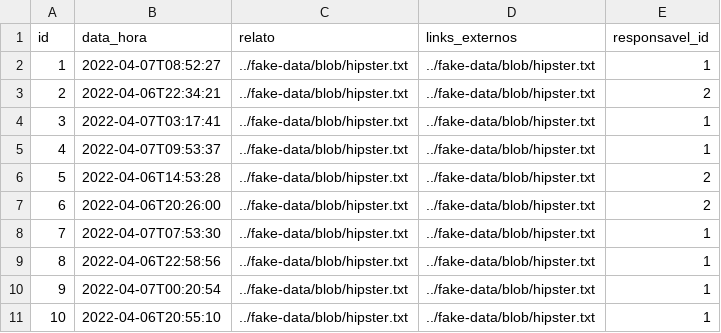
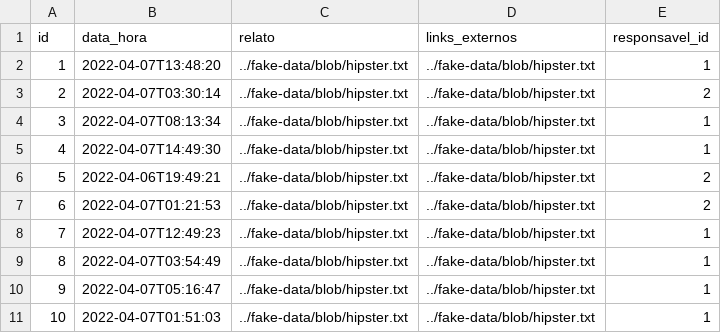
Before and after one commit to Dicommunitas/appJhipster, a CSV file: teste/src/main/resources/config/liquibase/fake-data/relatorio.csv, drawn as a sheet.

```diff
--- a/teste/src/main/resources/config/liquibase/fake-data/relatorio.csv
+++ b/teste/src/main/resources/config/liquibase/fake-data/relatorio.csv
@@ -1,11 +1,11 @@
 id;data_hora;relato;links_externos;responsavel_id
-1;2022-04-07T08:52:27;../fake-data/blob/hipster.txt;../fake-data/blob/hipster.txt;1
-2;2022-04-06T22:34:21;../fake-data/blob/hipster.txt;../fake-data/blob/hipster.txt;2
-3;2022-04-07T03:17:41;../fake-data/blob/hipster.txt;../fake-data/blob/hipster.txt;1
-4;2022-04-07T09:53:37;../fake-data/blob/hipster.txt;../fake-data/blob/hipster.txt;1
-5;2022-04-06T14:53:28;../fake-data/blob/hipster.txt;../fake-data/blob/hipster.txt;2
-6;2022-04-06T20:26:00;../fake-data/blob/hipster.txt;../fake-data/blob/hipster.txt;2
-7;2022-04-07T07:53:30;../fake-data/blob/hipster.txt;../fake-data/blob/hipster.txt;1
-8;2022-04-06T22:58:56;../fake-data/blob/hipster.txt;../fake-data/blob/hipster.txt;1
-9;2022-04-07T00:20:54;../fake-data/blob/hipster.txt;../fake-data/blob/hipster.txt;1
-10;2022-04-06T20:55:10;../fake-data/blob/hipster.txt;../fake-data/blob/hipster.txt;1
+1;2022-04-07T13:48:20;../fake-data/blob/hipster.txt;../fake-data/blob/hipster.txt;1
+2;2022-04-07T03:30:14;../fake-data/blob/hipster.txt;../fake-data/blob/hipster.txt;2
+3;2022-04-07T08:13:34;../fake-data/blob/hipster.txt;../fake-data/blob/hipster.txt;1
+4;2022-04-07T14:49:30;../fake-data/blob/hipster.txt;../fake-data/blob/hipster.txt;1
+5;2022-04-06T19:49:21;../fake-data/blob/hipster.txt;../fake-data/blob/hipster.txt;2
+6;2022-04-07T01:21:53;../fake-data/blob/hipster.txt;../fake-data/blob/hipster.txt;2
+7;2022-04-07T12:49:23;../fake-data/blob/hipster.txt;../fake-data/blob/hipster.txt;1
+8;2022-04-07T03:54:49;../fake-data/blob/hipster.txt;../fake-data/blob/hipster.txt;1
+9;2022-04-07T05:16:47;../fake-data/blob/hipster.txt;../fake-data/blob/hipster.txt;1
+10;2022-04-07T01:51:03;../fake-data/blob/hipster.txt;../fake-data/blob/hipster.txt;1
```
Also changed, not shown: teste/src/main/resources/config/liquibase/fake-data/amostra.csv, teste/src/main/resources/config/liquibase/fake-data/lembrete.csv, 57 other files.
